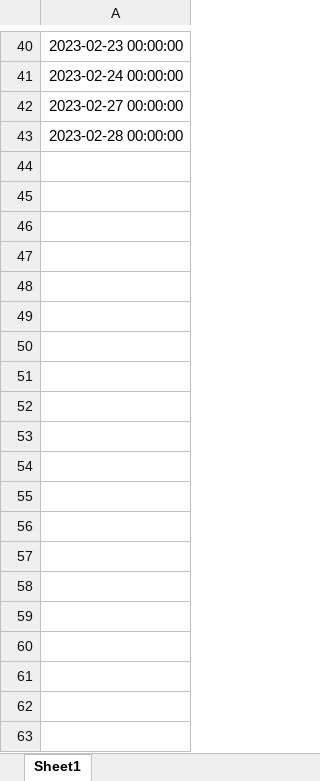
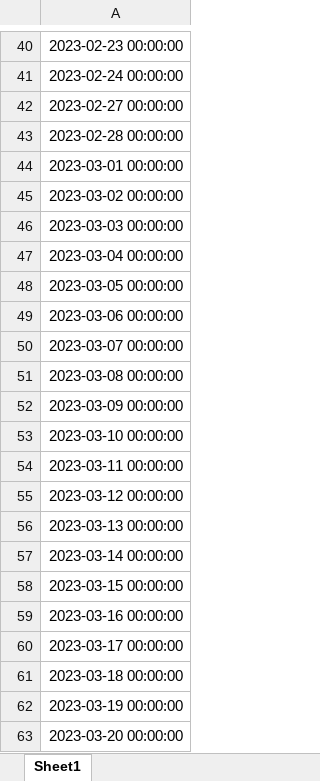
Before and after one commit to umme-f/sql, an Excel workbook: output_file.xlsx, sheet Sheet1, drawn as a sheet; only a part is shown, gaps mark what is left out; values as stored, in another font and other column widths than the file's, no borders; the diff covers the shown part only; the diff names each change by its address in the sheet, - before the commit and + after, or states it on an @@ line.

```diff
--- a/output_file.xlsx (sheet Sheet1)
+++ b/output_file.xlsx (sheet Sheet1)
+row 44: 2023-03-01 00:00:00
+row 45: 2023-03-02 00:00:00
+row 46: 2023-03-03 00:00:00
+row 47: 2023-03-04 00:00:00
+row 48: 2023-03-05 00:00:00
+row 49: 2023-03-06 00:00:00
+row 50: 2023-03-07 00:00:00
+row 51: 2023-03-08 00:00:00
+row 52: 2023-03-09 00:00:00
+row 53: 2023-03-10 00:00:00
+row 54: 2023-03-11 00:00:00
+row 55: 2023-03-12 00:00:00
+row 56: 2023-03-13 00:00:00
+row 57: 2023-03-14 00:00:00
+row 58: 2023-03-15 00:00:00
+row 59: 2023-03-16 00:00:00
+row 60: 2023-03-17 00:00:00
+row 61: 2023-03-18 00:00:00
+row 62: 2023-03-19 00:00:00
+row 63: 2023-03-20 00:00:00
```
Also changed, not shown: 419 added rows elsewhere in this sheet, 3 other files.
